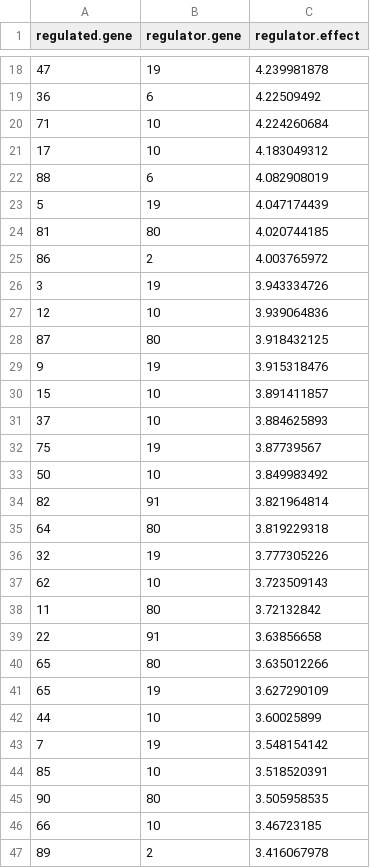
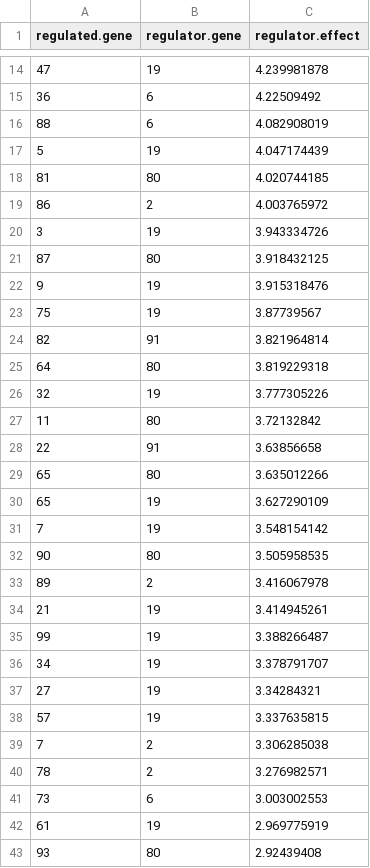
Before and after one commit to Lingxiao-LIU/SpaGRN, a CSV file: simulation/GRN_parameter_100.csv, drawn as a sheet; only a part is shown, gaps mark what is left out; the shorter side is filled out with more unchanged rows; the diff covers the shown part only; the diff names each change by its address in the sheet, - before the commit and + after, or states it on an @@ line.

```diff
--- a/simulation/GRN_parameter_100.csv
+++ b/simulation/GRN_parameter_100.csv
-row 20: 71 | 10 | 4.224260684
-row 21: 17 | 10 | 4.183049312
-row 27: 12 | 10 | 3.939064836
-row 30: 15 | 10 | 3.891411857
-row 31: 37 | 10 | 3.884625893
-row 33: 50 | 10 | 3.849983492
-row 37: 62 | 10 | 3.723509143
-row 42: 44 | 10 | 3.60025899
-row 44: 85 | 10 | 3.518520391
-row 46: 66 | 10 | 3.46723185
```
Also changed, not shown: 37 removed rows elsewhere in this file.
